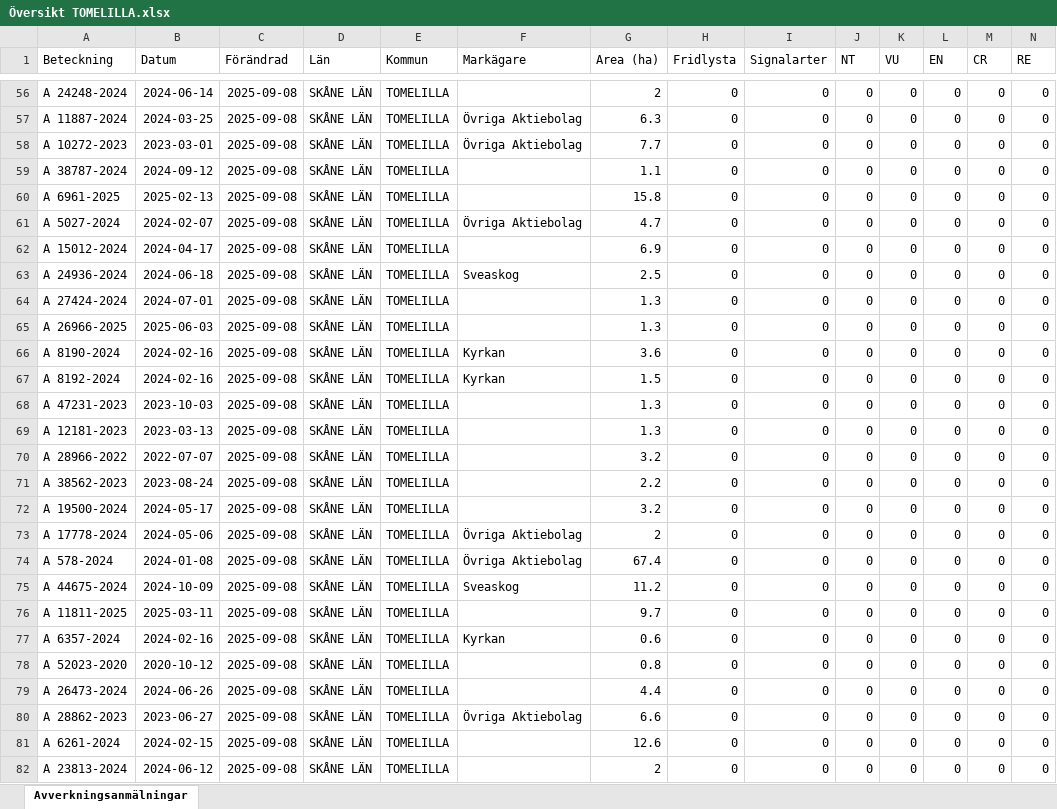
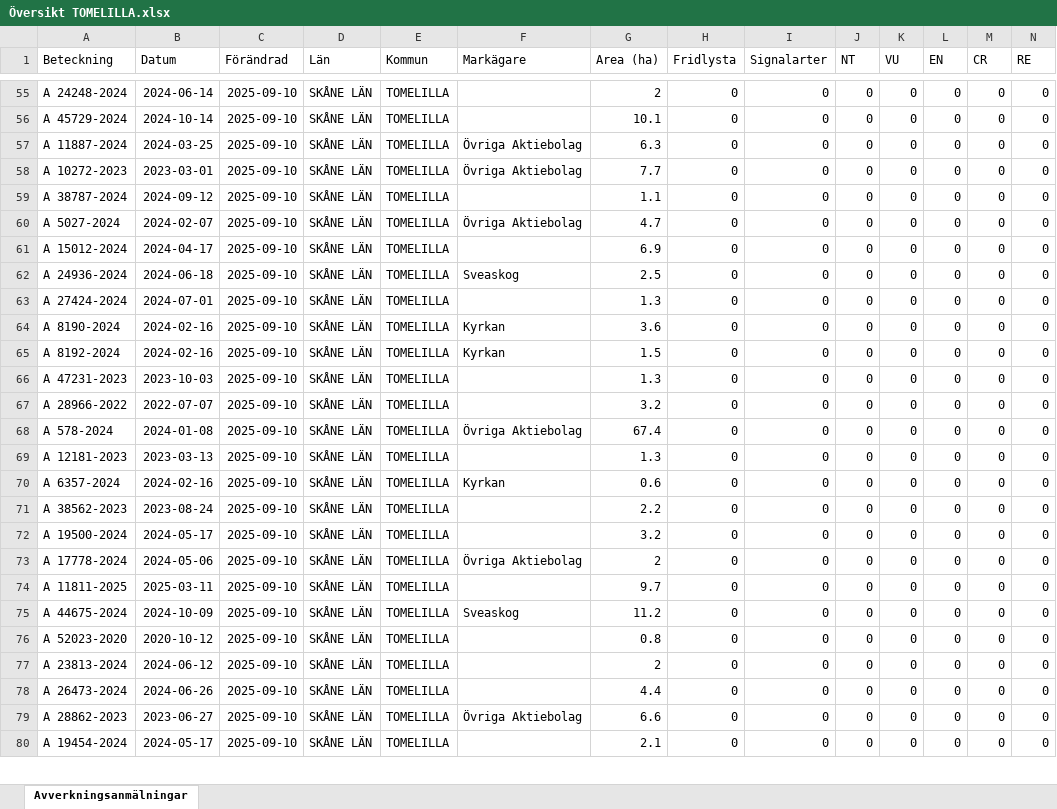
Before and after one commit to klasma/Logging_1270, an Excel workbook: Översikt TOMELILLA.xlsx, sheet Avverkningsanmälningar, drawn as a sheet; only a part is shown, gaps mark what is left out; values as stored, in another font and other column widths than the file's, no borders; removed rows and columns are numbered as before the commit, all else as after; rows hold the shown columns only; the diff covers the shown part only; the diff names each change by its address in the sheet, - before the commit and + after, or states it on an @@ line.

```diff
--- a/Översikt TOMELILLA.xlsx (sheet Avverkningsanmälningar)
+++ b/Översikt TOMELILLA.xlsx (sheet Avverkningsanmälningar)
-C55 (Förändrad): 2025-09-08
+C55 (Förändrad): 2025-09-10
+row 56: A 45729-2024 | 2024-10-14 | 2025-09-10 | SKÅNE LÄN | TOMELILLA |  | 10.1 | 0 | 0 | 0 | 0 | 0 | 0 | 0
-C57:C59 (Förändrad): 2025-09-08
+C57:C59 (Förändrad): 2025-09-10
-row 60: A 6961-2025 | 2025-02-13 | 2025-09-08 | SKÅNE LÄN | TOMELILLA |  | 15.8 | 0 | 0 | 0 | 0 | 0 | 0 | 0
-C60:C63 (Förändrad): 2025-09-08
+C60:C63 (Förändrad): 2025-09-10
-row 65: A 26966-2025 | 2025-06-03 | 2025-09-08 | SKÅNE LÄN | TOMELILLA |  | 1.3 | 0 | 0 | 0 | 0 | 0 | 0 | 0
-C64:C66 (Förändrad): 2025-09-08
+C64:C66 (Förändrad): 2025-09-10
-row 69: A 12181-2023 | 2023-03-13 | 2025-09-08 | SKÅNE LÄN | TOMELILLA |  | 1.3 | 0 | 0 | 0 | 0 | 0 | 0 | 0
-C67 (Förändrad): 2025-09-08
+C67 (Förändrad): 2025-09-10
+row 68: A 578-2024 | 2024-01-08 | 2025-09-10 | SKÅNE LÄN | TOMELILLA | Övriga Aktiebolag | 67.4 | 0 | 0 | 0 | 0 | 0 | 0 | 0
+row 69: A 12181-2023 | 2023-03-13 | 2025-09-10 | SKÅNE LÄN | TOMELILLA |  | 1.3 | 0 | 0 | 0 | 0 | 0 | 0 | 0
+row 70: A 6357-2024 | 2024-02-16 | 2025-09-10 | SKÅNE LÄN | TOMELILLA | Kyrkan | 0.6 | 0 | 0 | 0 | 0 | 0 | 0 | 0
-C71:C73 (Förändrad): 2025-09-08
+C71:C73 (Förändrad): 2025-09-10
-row 74: A 578-2024 | 2024-01-08 | 2025-09-08 | SKÅNE LÄN | TOMELILLA | Övriga Aktiebolag | 67.4 | 0 | 0 | 0 | 0 | 0 | 0 | 0
-row 75: A 44675-2024 | 2024-10-09 | 2025-09-08 | SKÅNE LÄN | TOMELILLA | Sveaskog | 11.2 | 0 | 0 | 0 | 0 | 0 | 0 | 0
-C74:C76 (Förändrad): 2025-09-08
+C74:C76 (Förändrad): 2025-09-10
-A75 (Beteckning): A 6357-2024
+A75 (Beteckning): A 44675-2024
-B75 (Datum): 2024-02-16
+B75 (Datum): 2024-10-09
-F75 (Markägare): Kyrkan
+F75 (Markägare): Sveaskog
-G75 (Area (ha)): 0.6
+G75 (Area (ha)): 11.2
+row 77: A 23813-2024 | 2024-06-12 | 2025-09-10 | SKÅNE LÄN | TOMELILLA |  | 2 | 0 | 0 | 0 | 0 | 0 | 0 | 0
-C78:C80 (Förändrad): 2025-09-08
+C78:C80 (Förändrad): 2025-09-10
-A80 (Beteckning): A 6261-2024
+A80 (Beteckning): A 19454-2024
-B80 (Datum): 2024-02-15
+B80 (Datum): 2024-05-17
-G80 (Area (ha)): 12.6
+G80 (Area (ha)): 2.1
-row 82: A 23813-2024 | 2024-06-12 | 2025-09-08 | SKÅNE LÄN | TOMELILLA |  | 2 | 0 | 0 | 0 | 0 | 0 | 0 | 0
```
Also changed, not shown: 23 added rows, 22 removed rows and 105 edited cells elsewhere in this sheet, artfynd/A 2018-2024 artfynd.xlsx, artfynd/A 23466-2022 artfynd.xlsx, 51 other files.
